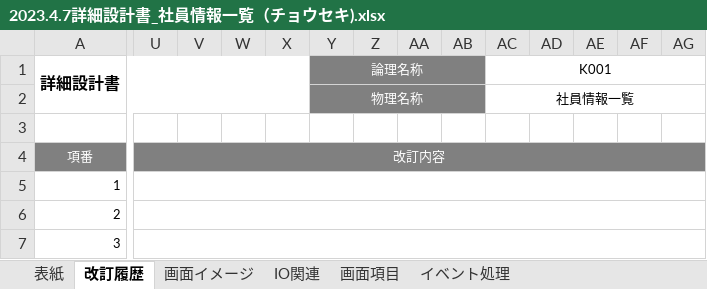
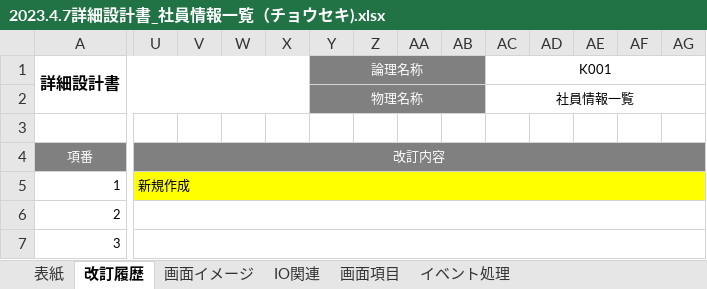
Before and after one commit to nts-ed/2023-04, an Excel workbook: 202304/02_詳細設計書/03_外部レビュー/チーム2/2023.4.7詳細設計書_社員情報一覧（チョウセキ).xlsx, sheet 改訂履歴, drawn as a sheet; only a part is shown, gaps mark what is left out; values as stored, in another font and other column widths than the file's, no borders; the diff covers the shown part only; the diff names each change by its address in the sheet, - before the commit and + after, or states it on an @@ line.

```diff
--- a/202304/02_詳細設計書/03_外部レビュー/チーム2/2023.4.7詳細設計書_社員情報一覧（チョウセキ).xlsx (sheet 改訂履歴)
+++ b/202304/02_詳細設計書/03_外部レビュー/チーム2/2023.4.7詳細設計書_社員情報一覧（チョウセキ).xlsx (sheet 改訂履歴)
-U5: (empty)
+U5: 新規作成
-U5:AG5 fill: none
+U5:AG5 fill: #FFFF00
```
Also changed, not shown: cell formats elsewhere in this sheet, sheet 画面項目, sheet イベント処理, sheet IO関連, charts or pictures.
